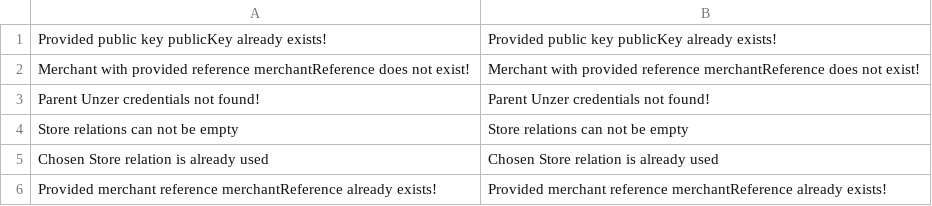
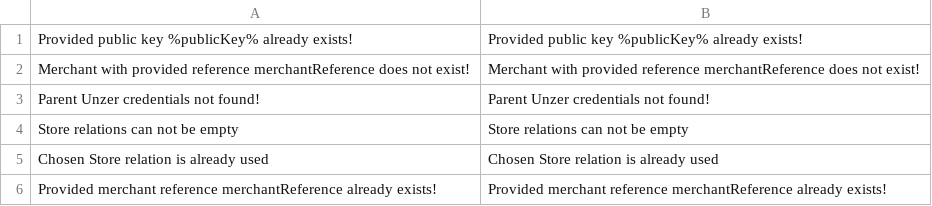
Before and after one commit to spryker-eco/unzer, a CSV file: data/translation/Zed/en_US.csv, drawn as a sheet.

```diff
--- a/data/translation/Zed/en_US.csv
+++ b/data/translation/Zed/en_US.csv
@@ -1,2 +1,2 @@
-"Provided public key publicKey already exists!","Provided public key publicKey already exists!"
+"Provided public key %publicKey% already exists!","Provided public key %publicKey% already exists!"
 "Merchant with provided reference merchantReference does not exist!","Merchant with provided reference merchantReference does not exist!"
```
Also changed, not shown: data/translation/Zed/de_DE.csv, 3 other files.
